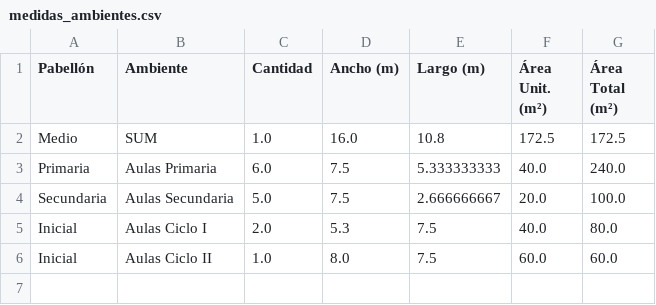
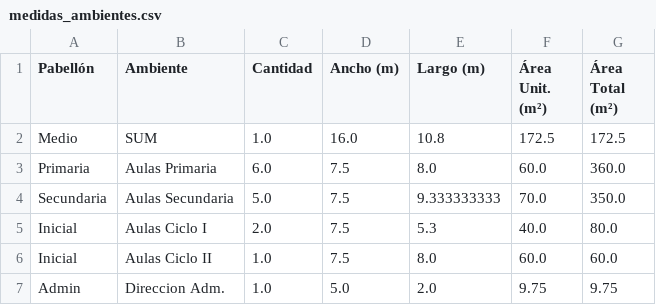
Before and after one commit to dev6Plaindes/prosesign_geometry_api, a CSV file: medidas_ambientes.csv, drawn as a sheet.

```diff
--- a/medidas_ambientes.csv
+++ b/medidas_ambientes.csv
@@ -2,5 +2,6 @@
 Medio;SUM;1.0;16.0;10.8;172.5;172.5
-Primaria;Aulas Primaria;6.0;7.5;5.333333333;40.0;240.0
-Secundaria;Aulas Secundaria;5.0;7.5;2.666666667;20.0;100.0
-Inicial;Aulas Ciclo I;2.0;5.3;7.5;40.0;80.0
-Inicial;Aulas Ciclo II;1.0;8.0;7.5;60.0;60.0
+Primaria;Aulas Primaria;6.0;7.5;8.0;60.0;360.0
+Secundaria;Aulas Secundaria;5.0;7.5;9.333333333;70.0;350.0
+Inicial;Aulas Ciclo I;2.0;7.5;5.3;40.0;80.0
+Inicial;Aulas Ciclo II;1.0;7.5;8.0;60.0;60.0
+Admin;Direccion Adm.;1.0;5.0;2.0;9.75;9.75
```
Also changed, not shown: 4 other files.
